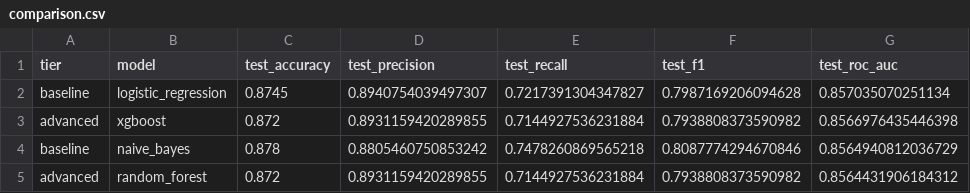
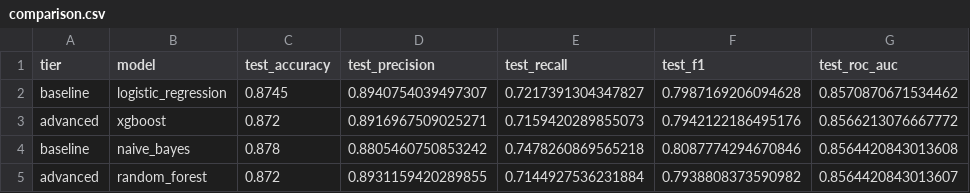
Before and after one commit to gloriaanikwe055-cpu/cdv, a CSV file: 04_evaluation/output/comparison.csv, drawn as a sheet.

Commit message:
fix: clip all numeric features to cited clinical ranges (0 impossible values); re-run all gates, re-verify R4; export synthetic_cvd.csv for review

```diff
--- a/04_evaluation/output/comparison.csv
+++ b/04_evaluation/output/comparison.csv
@@ -1,5 +1,5 @@
 tier,model,test_accuracy,test_precision,test_recall,test_f1,test_roc_auc
-baseline,logistic_regression,0.8745,0.8940754039497307,0.7217391304347827,0.7987169206094628,0.857035070251134
-advanced,xgboost,0.872,0.8931159420289855,0.7144927536231884,0.7938808373590982,0.8566976435446398
-baseline,naive_bayes,0.878,0.8805460750853242,0.7478260869565218,0.8087774294670846,0.8564940812036729
-advanced,random_forest,0.872,0.8931159420289855,0.7144927536231884,0.7938808373590982,0.8564431906184312
+baseline,logistic_regression,0.8745,0.8940754039497307,0.7217391304347827,0.7987169206094628,0.8570870671534462
+advanced,xgboost,0.872,0.8916967509025271,0.7159420289855073,0.7942122186495176,0.8566213076667772
+baseline,naive_bayes,0.878,0.8805460750853242,0.7478260869565218,0.8087774294670846,0.8564420843013608
+advanced,random_forest,0.872,0.8931159420289855,0.7144927536231884,0.7938808373590982,0.8564420843013607
```
Also changed, not shown: 9 other files.
